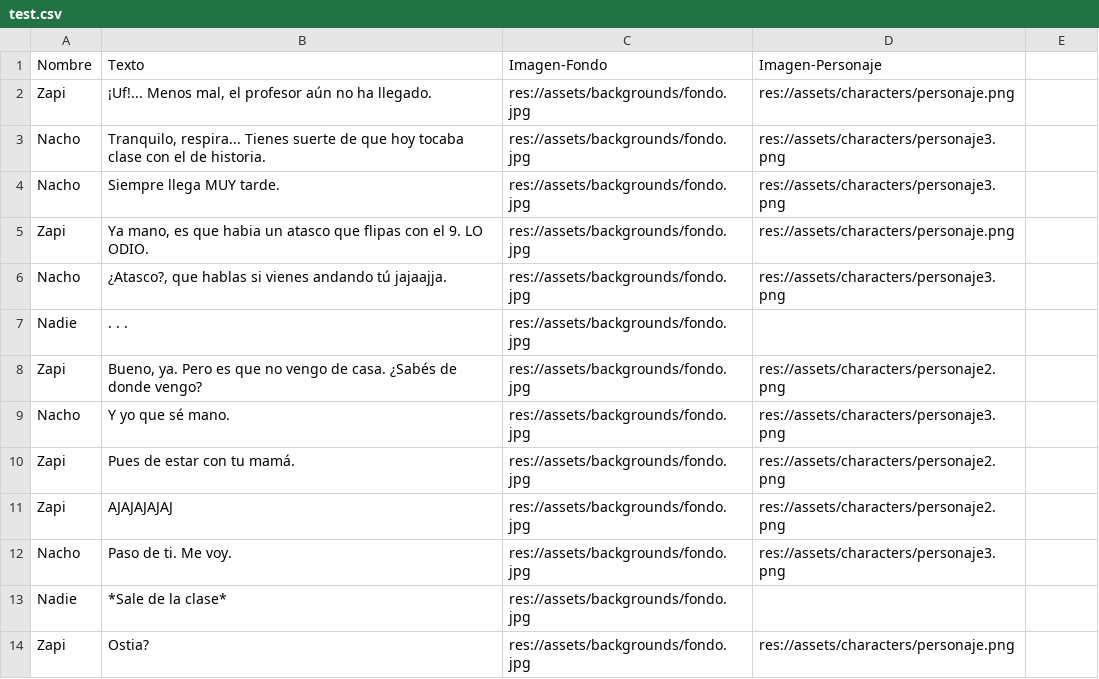
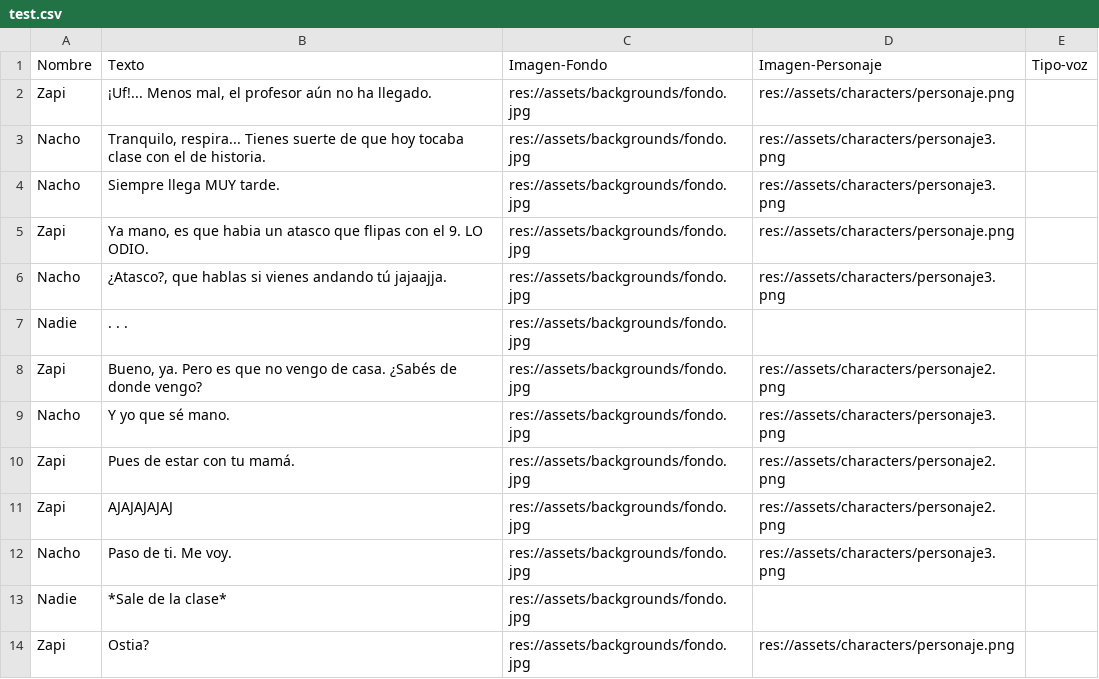
Before and after one commit to Zapi24/TFG-Motor-Narrativo-de-Datos-en-Videojuego-Roguelike, a CSV file: proyecto-godot/data/dialogues/test.csv, drawn as a sheet; the diff names each change by its address in the sheet, - before the commit and + after, or states it on an @@ line.

Commit message:
Add Ahora nuestro csv recoge la linea para el tipo de sonido

```diff
--- a/proyecto-godot/data/dialogues/test.csv
+++ b/proyecto-godot/data/dialogues/test.csv
-E1: (empty)
+E1: Tipo-voz
```
Also changed, not shown: proyecto-godot/data/dialogues/test2.csv, 3 other files.
